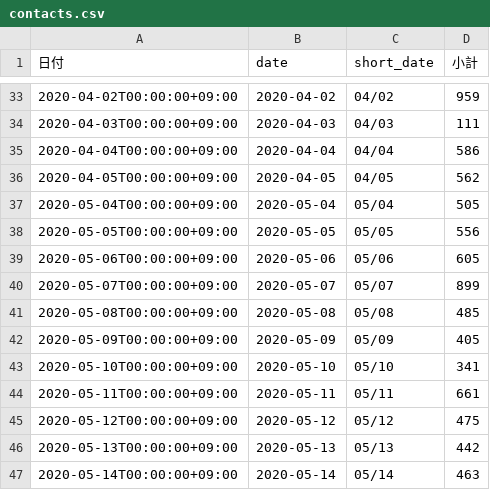
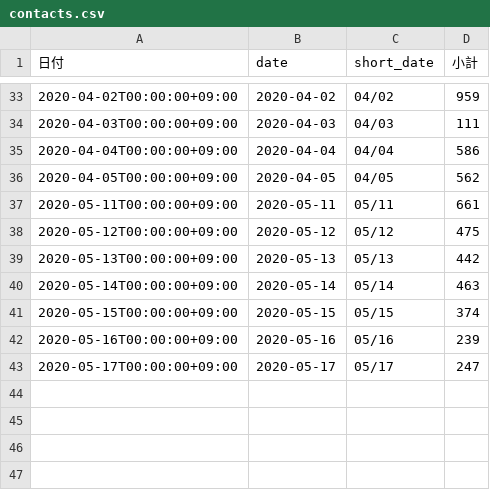
Before and after one commit to tatsuya1970/covid19scraping, a CSV file: contacts.csv, drawn as a sheet; only a part is shown, gaps mark what is left out; removed rows and columns are numbered as before the commit, all else as after; the diff names each change by its address in the sheet, - before the commit and + after, or states it on an @@ line.

```diff
--- a/contacts.csv
+++ b/contacts.csv
-row 37: 2020-05-04T00:00:00+09:00 | 2020-05-04 | 05/04 | 505
-row 38: 2020-05-05T00:00:00+09:00 | 2020-05-05 | 05/05 | 556
-row 39: 2020-05-06T00:00:00+09:00 | 2020-05-06 | 05/06 | 605
-row 40: 2020-05-07T00:00:00+09:00 | 2020-05-07 | 05/07 | 899
-row 41: 2020-05-08T00:00:00+09:00 | 2020-05-08 | 05/08 | 485
-row 42: 2020-05-09T00:00:00+09:00 | 2020-05-09 | 05/09 | 405
-row 43: 2020-05-10T00:00:00+09:00 | 2020-05-10 | 05/10 | 341
+row 41: 2020-05-15T00:00:00+09:00 | 2020-05-15 | 05/15 | 374
+row 42: 2020-05-16T00:00:00+09:00 | 2020-05-16 | 05/16 | 239
+row 43: 2020-05-17T00:00:00+09:00 | 2020-05-17 | 05/17 | 247
```
Also changed, not shown: inspections.csv, patients_summary.csv, 1 other file.
